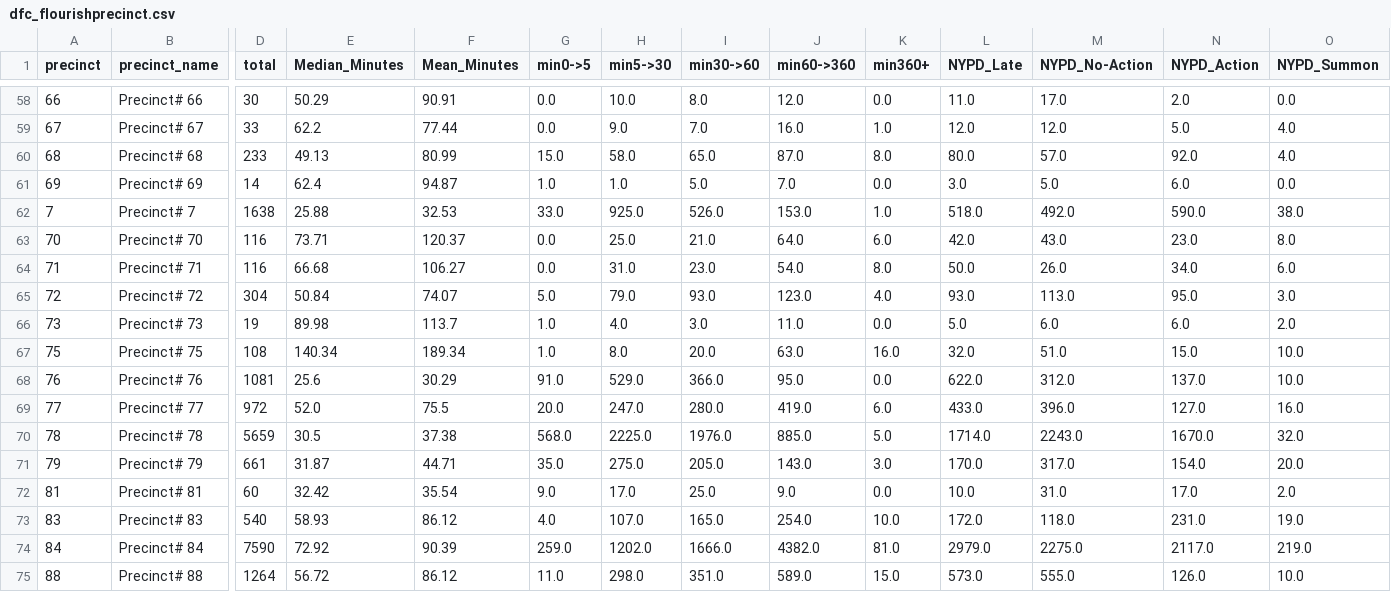
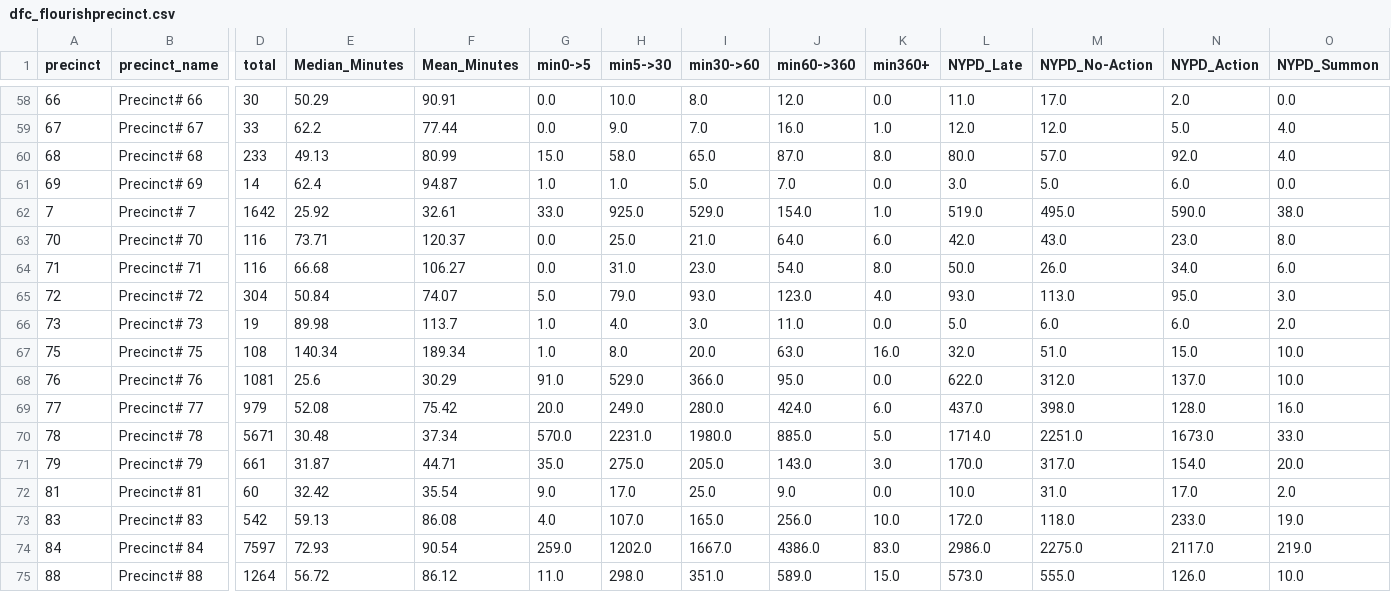
Before and after one commit to sustainabu/OpenDataNYC, a CSV file: 311_BlockedBikeLane/dfc_flourishprecinct.csv, drawn as a sheet; only a part is shown, gaps mark what is left out; the diff covers the shown part only; the diff names each change by its address in the sheet, - before the commit and + after, or states it on an @@ line.

```diff
--- a/311_BlockedBikeLane/dfc_flourishprecinct.csv
+++ b/311_BlockedBikeLane/dfc_flourishprecinct.csv
-D62 (total): 1638
+D62 (total): 1642
-E62 (Median_Minutes): 25.88
+E62 (Median_Minutes): 25.92
-F62 (Mean_Minutes): 32.53
+F62 (Mean_Minutes): 32.61
-I62 (min30->60): 526.0
+I62 (min30->60): 529.0
-J62 (min60->360): 153.0
+J62 (min60->360): 154.0
-L62 (NYPD_Late): 518.0
+L62 (NYPD_Late): 519.0
-M62 (NYPD_No-Action): 492.0
+M62 (NYPD_No-Action): 495.0
-D69 (total): 972
+D69 (total): 979
-E69 (Median_Minutes): 52.0
+E69 (Median_Minutes): 52.08
-F69 (Mean_Minutes): 75.5
+F69 (Mean_Minutes): 75.42
-H69 (min5->30): 247.0
+H69 (min5->30): 249.0
-J69 (min60->360): 419.0
+J69 (min60->360): 424.0
-L69 (NYPD_Late): 433.0
+L69 (NYPD_Late): 437.0
-M69 (NYPD_No-Action): 396.0
+M69 (NYPD_No-Action): 398.0
-N69 (NYPD_Action): 127.0
+N69 (NYPD_Action): 128.0
-D70 (total): 5659
+D70 (total): 5671
-E70 (Median_Minutes): 30.5
+E70 (Median_Minutes): 30.48
-F70 (Mean_Minutes): 37.38
+F70 (Mean_Minutes): 37.34
-G70 (min0->5): 568.0
+G70 (min0->5): 570.0
-H70 (min5->30): 2225.0
+H70 (min5->30): 2231.0
-I70 (min30->60): 1976.0
+I70 (min30->60): 1980.0
-M70 (NYPD_No-Action): 2243.0
+M70 (NYPD_No-Action): 2251.0
-N70 (NYPD_Action): 1670.0
+N70 (NYPD_Action): 1673.0
-O70 (NYPD_Summon): 32.0
+O70 (NYPD_Summon): 33.0
-D73 (total): 540
+D73 (total): 542
-E73 (Median_Minutes): 58.93
+E73 (Median_Minutes): 59.13
-F73 (Mean_Minutes): 86.12
+F73 (Mean_Minutes): 86.08
-J73 (min60->360): 254.0
+J73 (min60->360): 256.0
-N73 (NYPD_Action): 231.0
+N73 (NYPD_Action): 233.0
-D74 (total): 7590
+D74 (total): 7597
-E74 (Median_Minutes): 72.92
+E74 (Median_Minutes): 72.93
-F74 (Mean_Minutes): 90.39
+F74 (Mean_Minutes): 90.54
-I74 (min30->60): 1666.0
+I74 (min30->60): 1667.0
-J74 (min60->360): 4382.0
+J74 (min60->360): 4386.0
-K74 (min360+): 81.0
+K74 (min360+): 83.0
-L74 (NYPD_Late): 2979.0
+L74 (NYPD_Late): 2986.0
```
Also changed, not shown: 68 edited cells elsewhere in this file, 311_BlockedBikeLane/dfc_flourishboard.csv, 10 other files.
